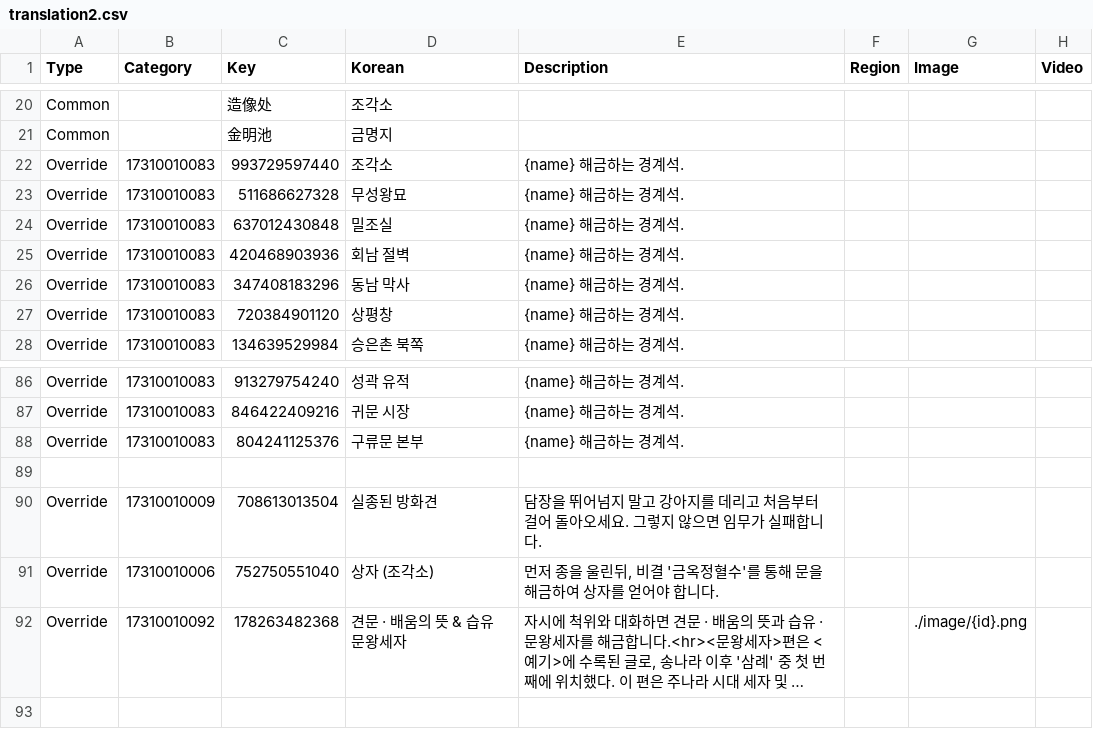
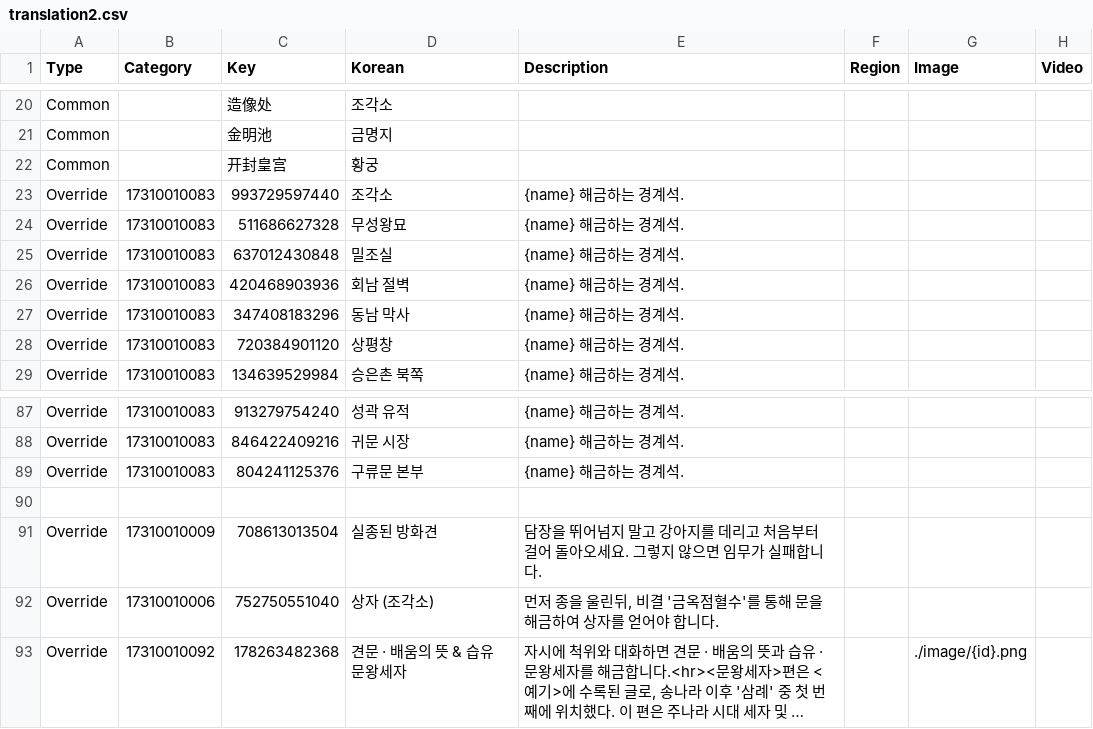
Before and after one commit to yhellos3327-eng/wwmkoreamap, a CSV file: translation2.csv, drawn as a sheet; only a part is shown, gaps mark what is left out; long unchanged cells end in …; addresses are those after the commit; the diff names each change by its address in the sheet, - before the commit and + after, or states it on an @@ line.

```diff
--- a/translation2.csv
+++ b/translation2.csv
+row 22: Common |  | 开封皇宫 | 황궁
-E92 (Description): …'금옥정혈수'를…
+E92 (Description): …'금옥점혈수'를…
```
Also changed, not shown: missing_data.csv, 1 other file.
